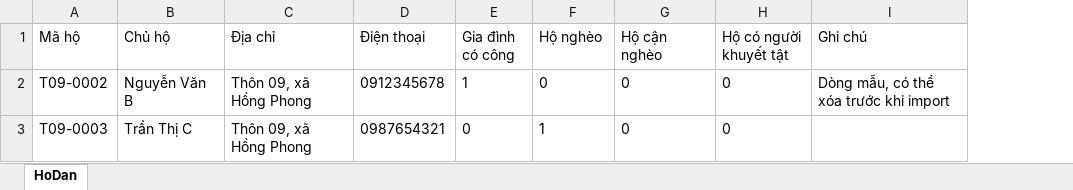
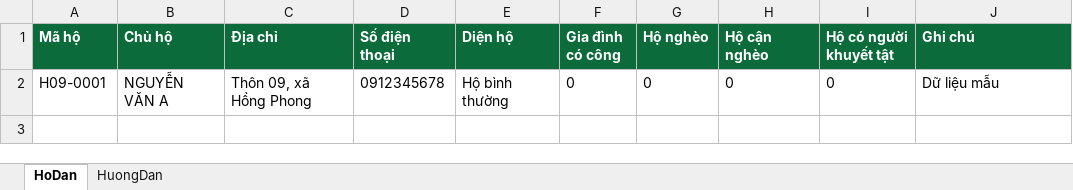
Before and after one commit to besusu08112019-netizen/QuanLyNhanKhau-Thon09, an Excel workbook: sample-data/Mau_Import_HoDan.xlsx, sheet HoDan, drawn as a sheet; values as stored, in another font and other column widths than the file's, no borders; removed rows and columns are numbered as before the commit, all else as after; the diff names each change by its address in the sheet, - before the commit and + after, or states it on an @@ line.

Commit message:
Complete Excel import templates and validation

```diff
--- a/sample-data/Mau_Import_HoDan.xlsx (sheet HoDan)
+++ b/sample-data/Mau_Import_HoDan.xlsx (sheet HoDan)
+sheet tab: HuongDan
+column E (Diện hộ), row 2: Hộ bình thường
@@ A1:D1 fill: none → #0B6B3A, bold: off → on, text colour: black → #FFFFFF @@
-D1: Điện thoại
+D1: Số điện thoại
@@ F1:J1 fill: none → #0B6B3A, bold: off → on, text colour: black → #FFFFFF @@
-A2 (Mã hộ): T09-0002
+A2 (Mã hộ): H09-0001
-B2 (Chủ hộ): Nguyễn Văn B
+B2 (Chủ hộ): NGUYỄN VĂN A
-F2 (Gia đình có công): 1
+F2 (Gia đình có công): 0
-J2 (Ghi chú): Dòng mẫu, có thể xóa trước khi import
+J2 (Ghi chú): Dữ liệu mẫu
-row 3: T09-0003 | Trần Thị C | Thôn 09, xã Hồng Phong | 0987654321 | 0 | 1 | 0 | 0
```
Also changed, not shown: 7 other files.
